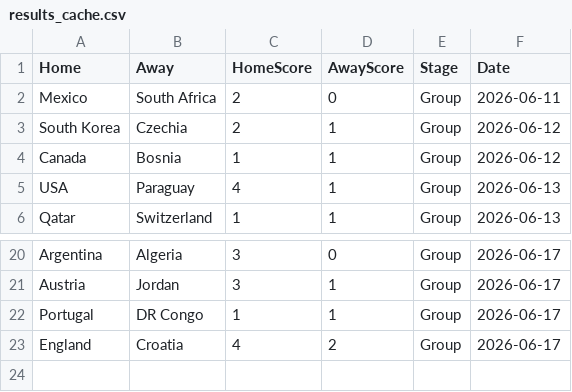
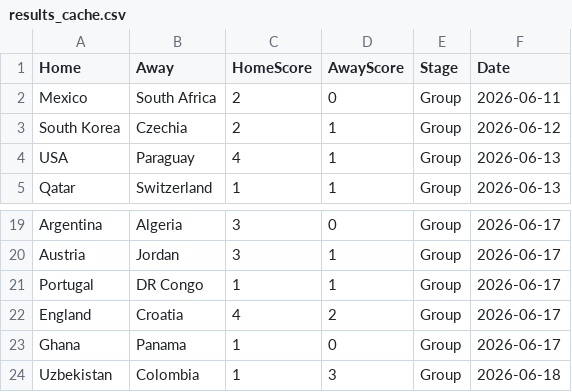
Before and after one commit to jamy85/world_cup, a CSV file: results_cache.csv, drawn as a sheet; only a part is shown, gaps mark what is left out; removed rows and columns are numbered as before the commit, all else as after; the diff names each change by its address in the sheet, - before the commit and + after, or states it on an @@ line.

```diff
--- a/results_cache.csv
+++ b/results_cache.csv
-row 4: Canada | Bosnia | 1 | 1 | Group | 2026-06-12
+row 23: Ghana | Panama | 1 | 0 | Group | 2026-06-17
+row 24: Uzbekistan | Colombia | 1 | 3 | Group | 2026-06-18
```
Also changed, not shown: 1 other file.
